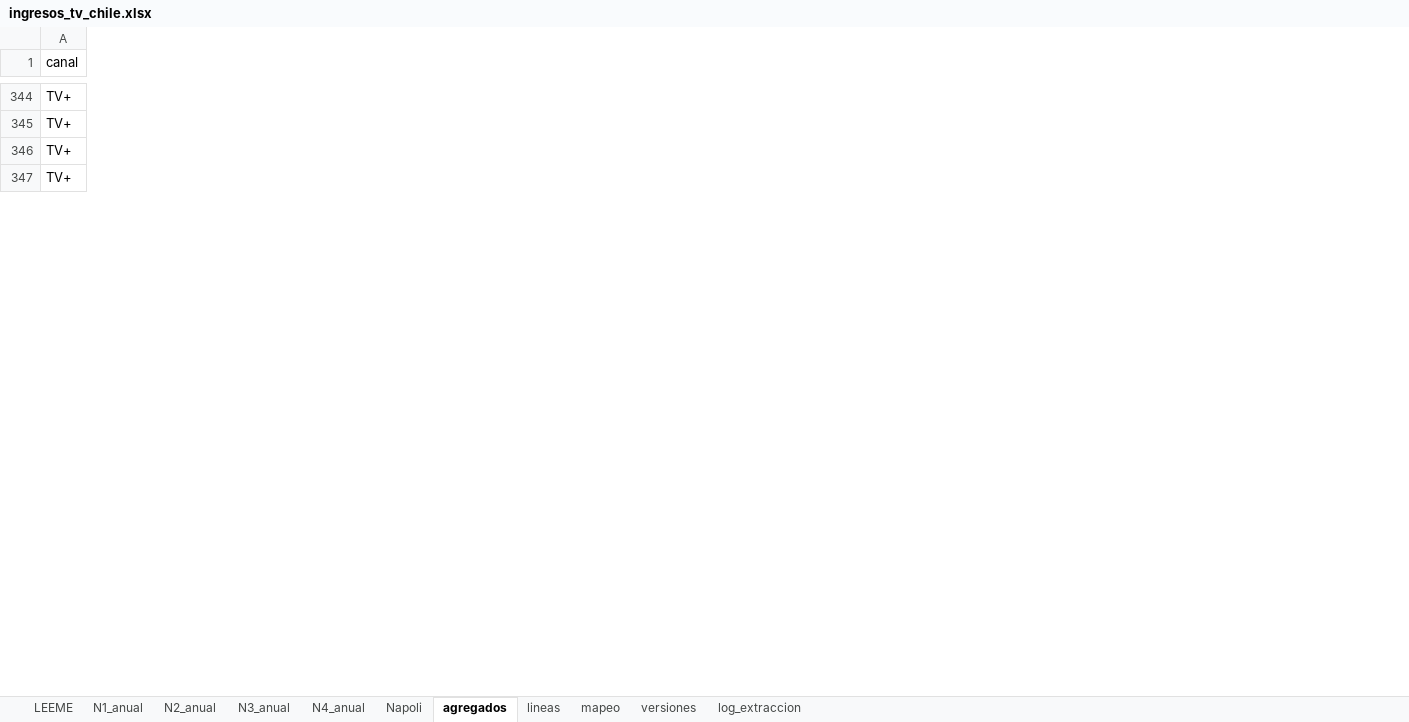
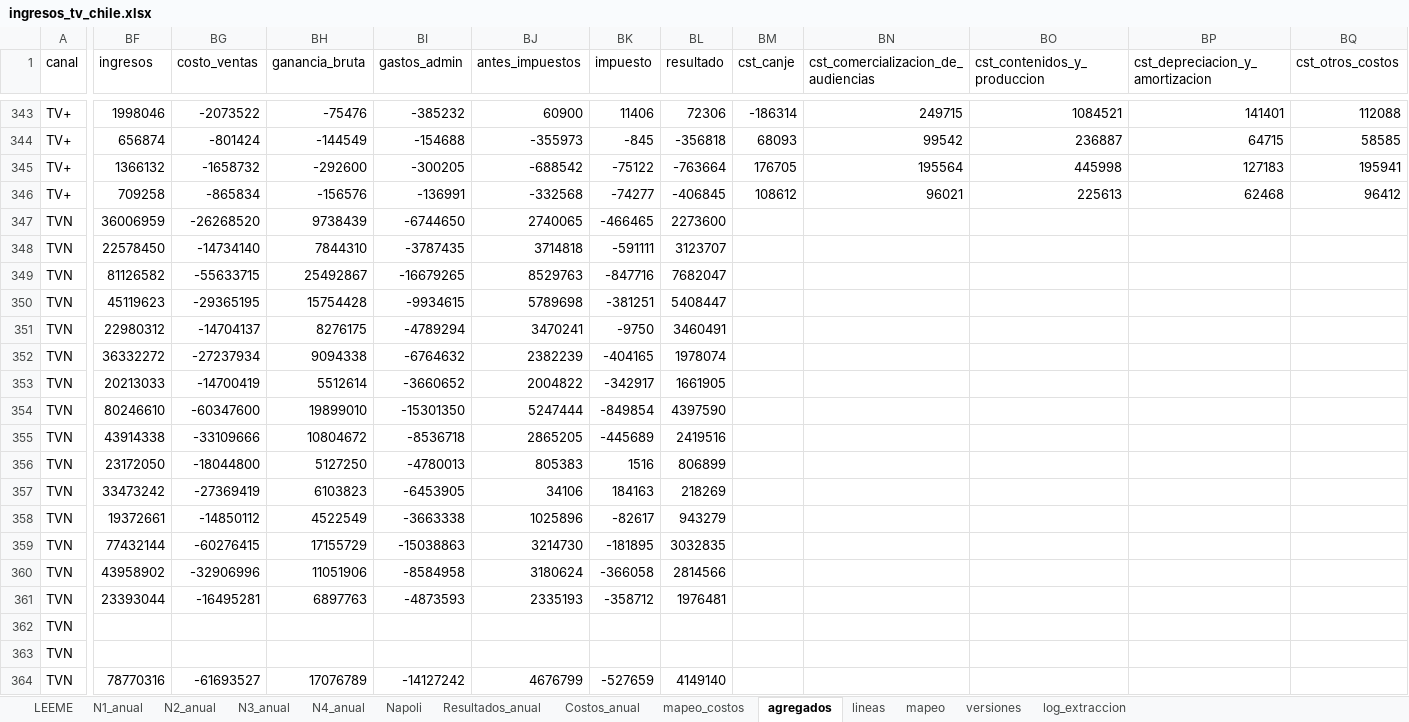
Before and after one commit to cbuzeta/ingresos-tv-chile, an Excel workbook: salidas/ingresos_tv_chile.xlsx, sheet agregados, drawn as a sheet; only a part is shown, gaps mark what is left out; values as stored, in another font and other column widths than the file's, no borders; rows hold the shown columns only; the diff covers the shown part only; the diff names each change by its address in the sheet, - before the commit and + after, or states it on an @@ line.

```diff
--- a/salidas/ingresos_tv_chile.xlsx (sheet agregados)
+++ b/salidas/ingresos_tv_chile.xlsx (sheet agregados)
+sheet tab: Resultados_anual
+sheet tab: Costos_anual
+sheet tab: mapeo_costos
+column BF (ingresos), rows 343-346: 1998046 | 656874 | 1366132 | 709258
+column BG (costo_ventas), rows 343-346: -2073522 | -801424 | -1658732 | -865834
+column BH (ganancia_bruta), rows 343-346: -75476 | -144549 | -292600 | -156576
+column BI (gastos_admin), rows 343-346: -385232 | -154688 | -300205 | -136991
+column BJ (antes_impuestos), rows 343-346: 60900 | -355973 | -688542 | -332568
+column BK (impuesto), rows 343-346: 11406 | -845 | -75122 | -74277
+column BL (resultado), rows 343-346: 72306 | -356818 | -763664 | -406845
+column BM (cst_canje), rows 343-346: -186314 | 68093 | 176705 | 108612
+column BN, row 1: cst_comercializacion_de_audiencias; rows 343-346: 249715 | 99542 | 195564 | 96021
+column BO (cst_contenidos_y_produccion), rows 343-346: 1084521 | 236887 | 445998 | 225613
+column BP (cst_depreciacion_y_amortizacion), rows 343-346: 141401 | 64715 | 127183 | 62468
+column BQ (cst_otros_costos), rows 343-346: 112088 | 58585 | 195941 | 96412
+row 347: TVN | 36006959 | -26268520 | 9738439 | -6744650 | 2740065 | -466465 | 2273600
+row 348: TVN | 22578450 | -14734140 | 7844310 | -3787435 | 3714818 | -591111 | 3123707
+row 349: TVN | 81126582 | -55633715 | 25492867 | -16679265 | 8529763 | -847716 | 7682047
+row 350: TVN | 45119623 | -29365195 | 15754428 | -9934615 | 5789698 | -381251 | 5408447
+row 351: TVN | 22980312 | -14704137 | 8276175 | -4789294 | 3470241 | -9750 | 3460491
+row 352: TVN | 36332272 | -27237934 | 9094338 | -6764632 | 2382239 | -404165 | 1978074
+row 353: TVN | 20213033 | -14700419 | 5512614 | -3660652 | 2004822 | -342917 | 1661905
+row 354: TVN | 80246610 | -60347600 | 19899010 | -15301350 | 5247444 | -849854 | 4397590
+row 355: TVN | 43914338 | -33109666 | 10804672 | -8536718 | 2865205 | -445689 | 2419516
+row 356: TVN | 23172050 | -18044800 | 5127250 | -4780013 | 805383 | 1516 | 806899
+row 357: TVN | 33473242 | -27369419 | 6103823 | -6453905 | 34106 | 184163 | 218269
+row 358: TVN | 19372661 | -14850112 | 4522549 | -3663338 | 1025896 | -82617 | 943279
+row 359: TVN | 77432144 | -60276415 | 17155729 | -15038863 | 3214730 | -181895 | 3032835
+row 360: TVN | 43958902 | -32906996 | 11051906 | -8584958 | 3180624 | -366058 | 2814566
+row 361: TVN | 23393044 | -16495281 | 6897763 | -4873593 | 2335193 | -358712 | 1976481
+row 362: TVN
+row 363: TVN
+row 364: TVN | 78770316 | -61693527 | 17076789 | -14127242 | 4676799 | -527659 | 4149140
```
Also changed, not shown: 9 added rows, 1 removed row, 2 added columns and 6 edited cells elsewhere in this sheet, sheet lineas, sheet Napoli, sheet N4_anual, sheet log_extraccion, sheet N3_anual, sheet versiones, 3 more sheets, 48 other files.
